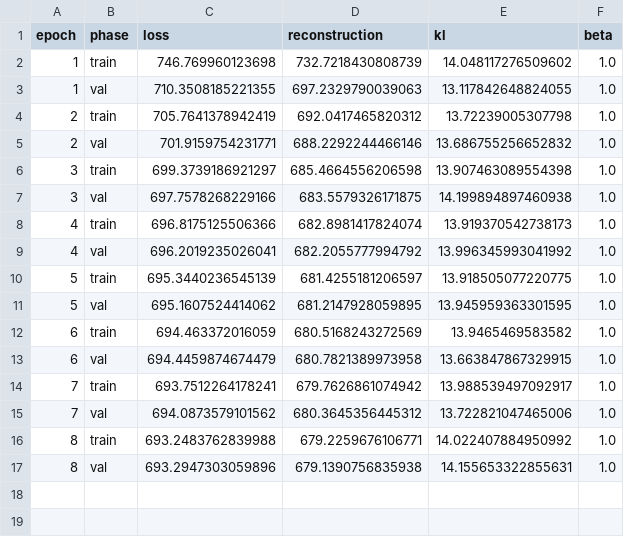
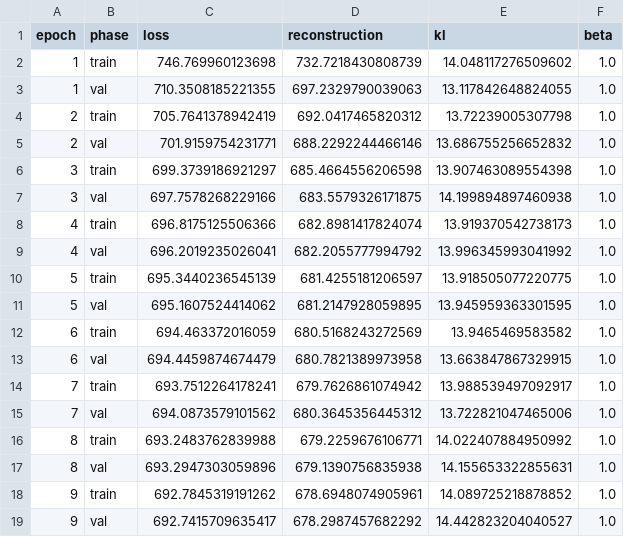
Before and after one commit to sbk6/vae-cvae-image-generation, a CSV file: reports/experiments/cvae_main/training_log.csv, drawn as a sheet.

Commit message:
feat: Update training log with additional epochs and loss metrics

```diff
--- a/reports/experiments/cvae_main/training_log.csv
+++ b/reports/experiments/cvae_main/training_log.csv
@@ -17 +17,3 @@ epoch,phase,loss,reconstruction,kl,beta
 8,val,693.2947303059896,679.1390756835938,14.155653322855631,1.0
+9,train,692.7845319191262,678.6948074905961,14.089725218878852,1.0
+9,val,692.7415709635417,678.2987457682292,14.442823204040527,1.0
```
Also changed, not shown: 1 other file.
